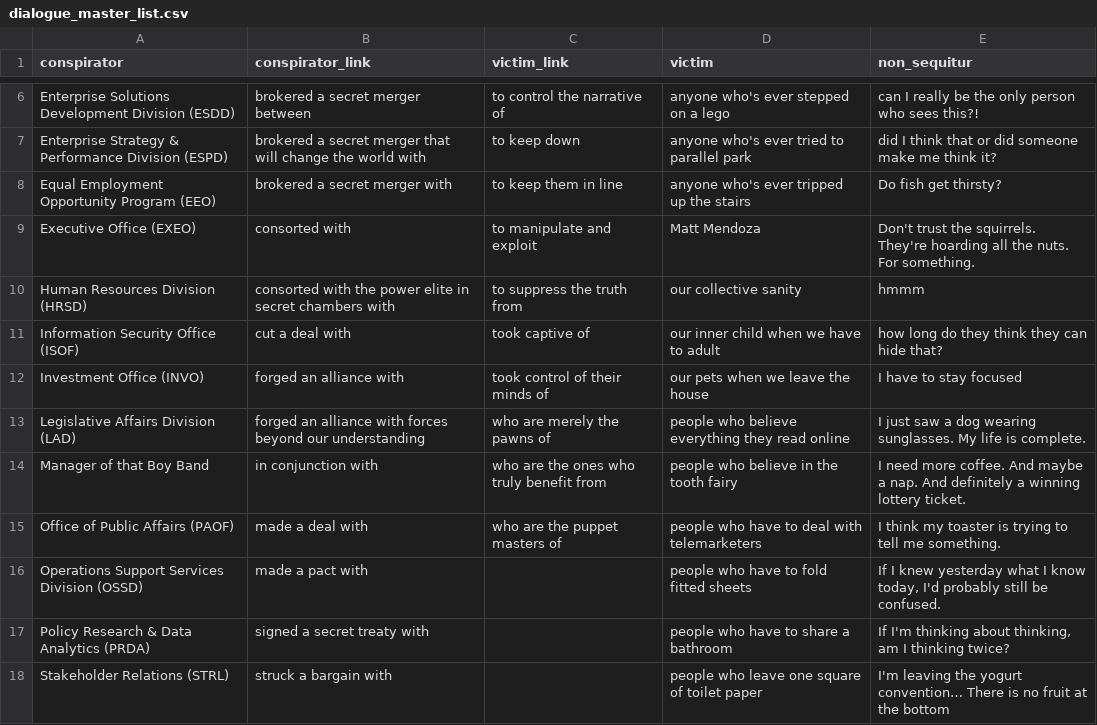
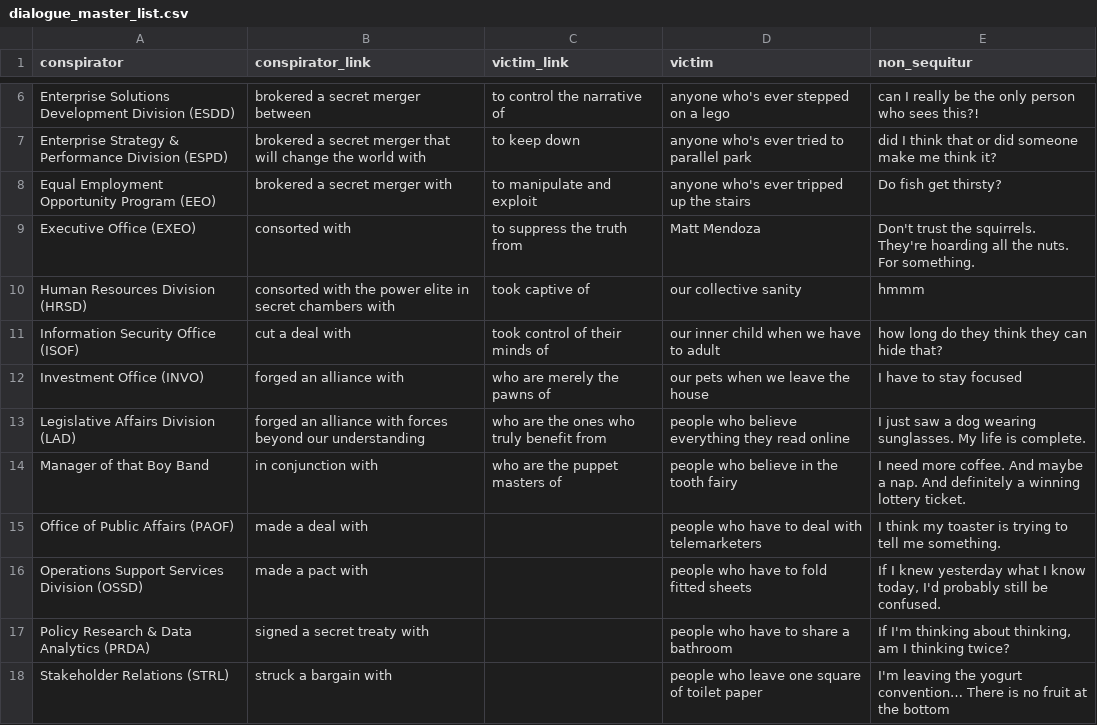
Before and after one commit to matt2ology/conspiracy-theories-generator, a CSV file: data/dialogue_master_list.csv, drawn as a sheet; only a part is shown, gaps mark what is left out.

Commit message:
Removed "keep in line"

```diff
--- a/data/dialogue_master_list.csv
+++ b/data/dialogue_master_list.csv
@@ -7,10 +7,10 @@ Enterprise Solutions Development Division (ESDD),brokered a secret merger betwee
 Enterprise Strategy & Performance Division (ESPD),brokered a secret merger that will change the world with,to keep down,anyone who's ever tried to parallel park,did I think that or did someone make me think it?
-Equal Employment Opportunity Program (EEO),brokered a secret merger with,to keep them in line,anyone who's ever tripped up the stairs,Do fish get thirsty?
-Executive Office (EXEO),consorted with,to manipulate and exploit,Matt Mendoza,Don't trust the squirrels. They're hoarding all the nuts. For something.
-Human Resources Division (HRSD),consorted with the power elite in secret chambers with,to suppress the truth from,our collective sanity,hmmm
-Information Security Office (ISOF),cut a deal with,took captive of,our inner child when we have to adult,how long do they think they can hide that?
-Investment Office (INVO),forged an alliance with,took control of their minds of,our pets when we leave the house,I have to stay focused
-Legislative Affairs Division (LAD),forged an alliance with forces beyond our understanding,who are merely the pawns of ,people who believe everything they read online,I just saw a dog wearing sunglasses. My life is complete.
-Manager of that Boy Band,in conjunction with,who are the ones who truly benefit from,people who believe in the tooth fairy,I need more coffee. And maybe a nap. And definitely a winning lottery ticket.
-Office of Public Affairs (PAOF),made a deal with,who are the puppet masters of,people who have to deal with telemarketers,I think my toaster is trying to tell me something.
+Equal Employment Opportunity Program (EEO),brokered a secret merger with,to manipulate and exploit,anyone who's ever tripped up the stairs,Do fish get thirsty?
+Executive Office (EXEO),consorted with,to suppress the truth from,Matt Mendoza,Don't trust the squirrels. They're hoarding all the nuts. For something.
+Human Resources Division (HRSD),consorted with the power elite in secret chambers with,took captive of,our collective sanity,hmmm
+Information Security Office (ISOF),cut a deal with,took control of their minds of,our inner child when we have to adult,how long do they think they can hide that?
+Investment Office (INVO),forged an alliance with,who are merely the pawns of ,our pets when we leave the house,I have to stay focused
+Legislative Affairs Division (LAD),forged an alliance with forces beyond our understanding,who are the ones who truly benefit from,people who believe everything they read online,I just saw a dog wearing sunglasses. My life is complete.
+Manager of that Boy Band,in conjunction with,who are the puppet masters of,people who believe in the tooth fairy,I need more coffee. And maybe a nap. And definitely a winning lottery ticket.
+Office of Public Affairs (PAOF),made a deal with,,people who have to deal with telemarketers,I think my toaster is trying to tell me something.
 Operations Support Services Division (OSSD),made a pact with,,people who have to fold fitted sheets,"If I knew yesterday what I know today, I'd probably still be confused."
```
